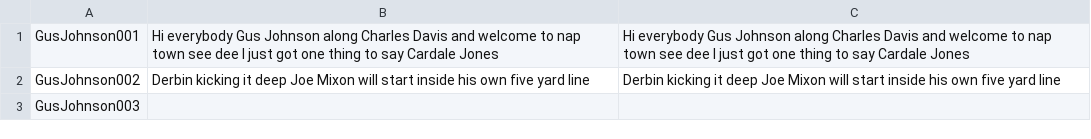
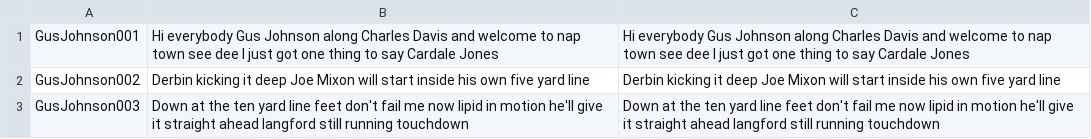
Before and after one commit to BraydenGess/opencv-mariokartwii, a CSV file: audio/cloning/GusJohnson/metadata.csv, drawn as a sheet.

Commit message:
Commit

```diff
--- a/audio/cloning/GusJohnson/metadata.csv
+++ b/audio/cloning/GusJohnson/metadata.csv
@@ -2,2 +2,2 @@ GusJohnson001|Hi everybody Gus Johnson along Charles Davis and welcome to nap to
 GusJohnson002|Derbin kicking it deep Joe Mixon will start inside his own five yard line|Derbin kicking it deep Joe Mixon will start inside his own five yard line
-GusJohnson003|
+GusJohnson003|Down at the ten yard line feet don't fail me now lipid in motion he'll give it straight ahead langford still running touchdown|Down at the ten yard line feet don't fail me now lipid in motion he'll give it straight ahead langford still running touchdown
```
